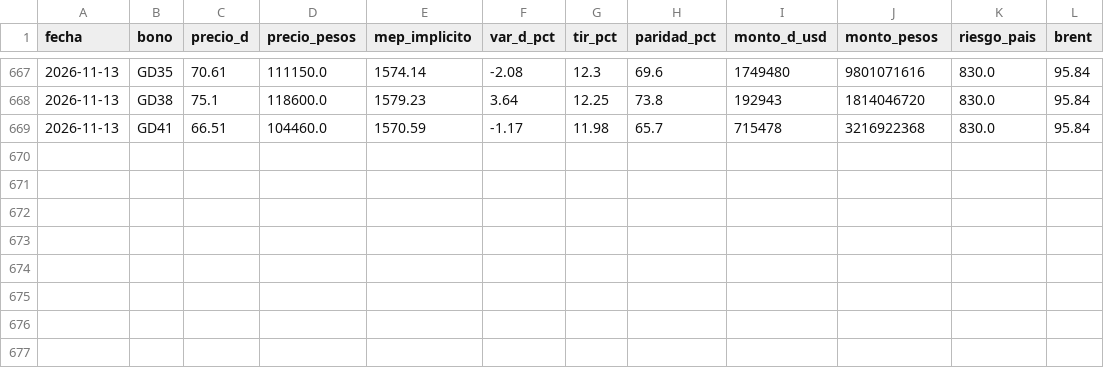
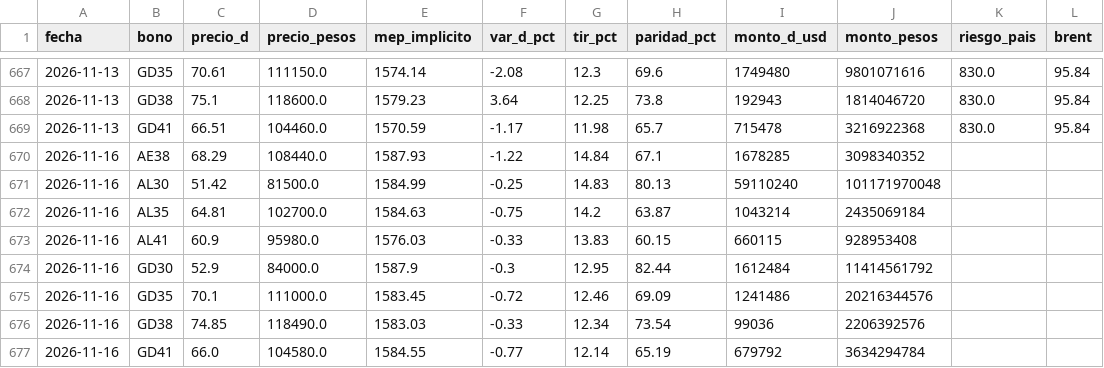
Before and after one commit to Dcostanzo30/ppi-lector, a CSV file: estudios/bonos/seguimiento.csv, drawn as a sheet; only a part is shown, gaps mark what is left out; the diff names each change by its address in the sheet, - before the commit and + after, or states it on an @@ line.

Commit message:
Seguimiento bonos 2026-11-17

```diff
--- a/estudios/bonos/seguimiento.csv
+++ b/estudios/bonos/seguimiento.csv
+row 670: 2026-11-16 | AE38 | 68.29 | 108440.0 | 1587.93 | -1.22 | 14.84 | 67.1 | 1678285 | 3098340352
+row 671: 2026-11-16 | AL30 | 51.42 | 81500.0 | 1584.99 | -0.25 | 14.83 | 80.13 | 59110240 | 101171970048
+row 672: 2026-11-16 | AL35 | 64.81 | 102700.0 | 1584.63 | -0.75 | 14.2 | 63.87 | 1043214 | 2435069184
+row 673: 2026-11-16 | AL41 | 60.9 | 95980.0 | 1576.03 | -0.33 | 13.83 | 60.15 | 660115 | 928953408
+row 674: 2026-11-16 | GD30 | 52.9 | 84000.0 | 1587.9 | -0.3 | 12.95 | 82.44 | 1612484 | 11414561792
+row 675: 2026-11-16 | GD35 | 70.1 | 111000.0 | 1583.45 | -0.72 | 12.46 | 69.09 | 1241486 | 20216344576
+row 676: 2026-11-16 | GD38 | 74.85 | 118490.0 | 1583.03 | -0.33 | 12.34 | 73.54 | 99036 | 2206392576
+row 677: 2026-11-16 | GD41 | 66.0 | 104580.0 | 1584.55 | -0.77 | 12.14 | 65.19 | 679792 | 3634294784
```
Also changed, not shown: 1 other file.
